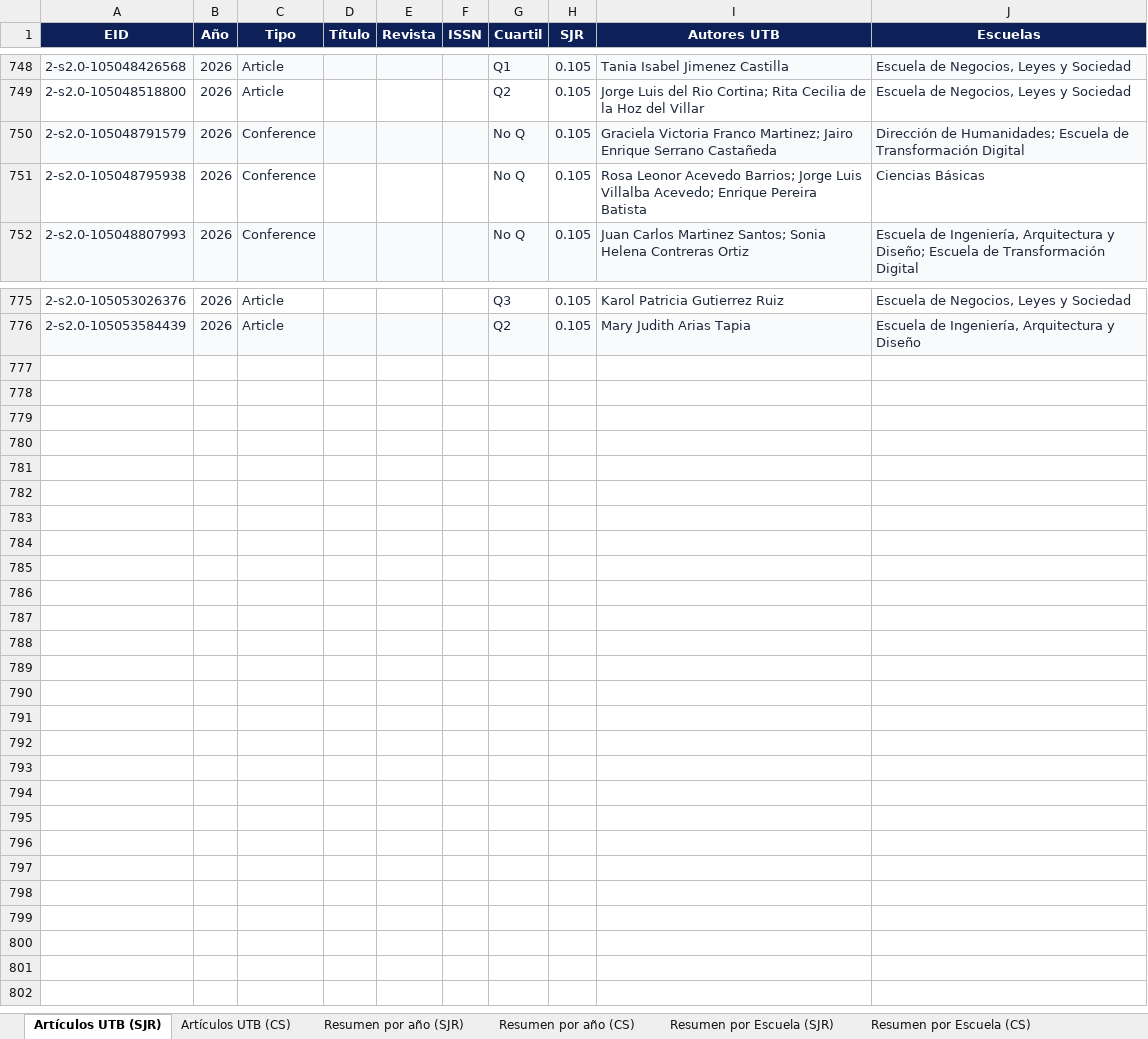
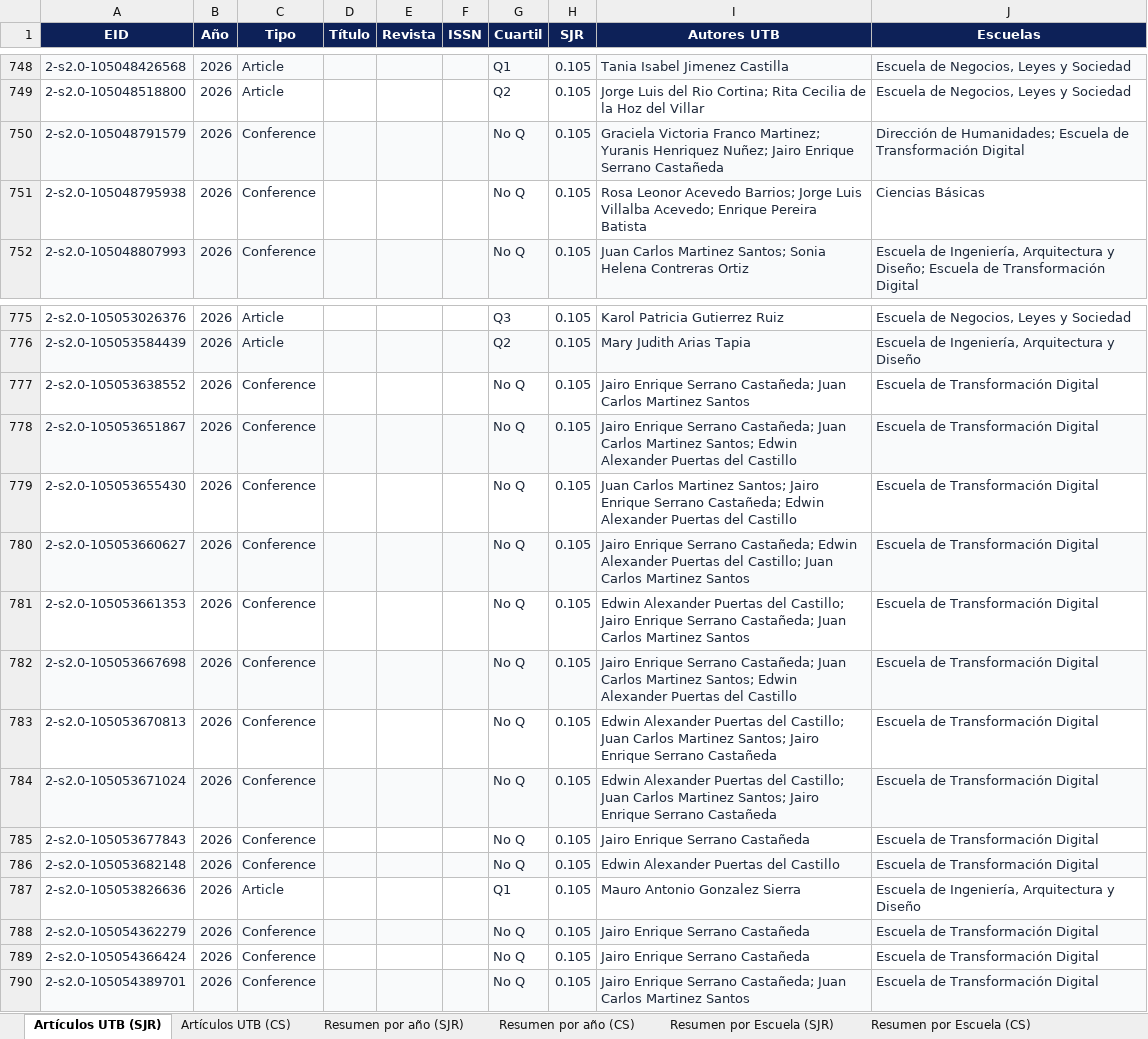
Before and after one commit to sierraporta/Scopus-Metrics-UTB, an Excel workbook: tables.xlsx, sheet Artículos UTB (SJR), drawn as a sheet; only a part is shown, gaps mark what is left out; values as stored, in another font and other column widths than the file's, no borders; the diff names each change by its address in the sheet, - before the commit and + after, or states it on an @@ line.

```diff
--- a/tables.xlsx (sheet Artículos UTB (SJR))
+++ b/tables.xlsx (sheet Artículos UTB (SJR))
-I750 (Autores UTB): …Franco Martinez; Jairo Enrique…
+I750 (Autores UTB): …Franco Martinez; Yuranis Henriquez Nuñez; Jairo Enrique…
+row 777: 2-s2.0-105053638552 | 2026 | Conference |  |  |  | No Q | 0.105 | Jairo Enrique Serrano Castañeda; Juan Carlos Martinez Santos | Escuela de Transformación Digital
+row 778: 2-s2.0-105053651867 | 2026 | Conference |  |  |  | No Q | 0.105 | Jairo Enrique Serrano Castañeda; Juan Carlos Martinez Santos; Edwin Alexander Puertas del Castillo | Escuela de Transformación Digital
+row 779: 2-s2.0-105053655430 | 2026 | Conference |  |  |  | No Q | 0.105 | Juan Carlos Martinez Santos; Jairo Enrique Serrano Castañeda; Edwin Alexander Puertas del Castillo | Escuela de Transformación Digital
+row 780: 2-s2.0-105053660627 | 2026 | Conference |  |  |  | No Q | 0.105 | Jairo Enrique Serrano Castañeda; Edwin Alexander Puertas del Castillo; Juan Carlos Martinez Santos | Escuela de Transformación Digital
+row 781: 2-s2.0-105053661353 | 2026 | Conference |  |  |  | No Q | 0.105 | Edwin Alexander Puertas del Castillo; Jairo Enrique Serrano Castañeda; Juan Carlos Martinez Santos | Escuela de Transformación Digital
+row 782: 2-s2.0-105053667698 | 2026 | Conference |  |  |  | No Q | 0.105 | Jairo Enrique Serrano Castañeda; Juan Carlos Martinez Santos; Edwin Alexander Puertas del Castillo | Escuela de Transformación Digital
+row 783: 2-s2.0-105053670813 | 2026 | Conference |  |  |  | No Q | 0.105 | Edwin Alexander Puertas del Castillo; Juan Carlos Martinez Santos; Jairo Enrique Serrano Castañeda | Escuela de Transformación Digital
+row 784: 2-s2.0-105053671024 | 2026 | Conference |  |  |  | No Q | 0.105 | Edwin Alexander Puertas del Castillo; Juan Carlos Martinez Santos; Jairo Enrique Serrano Castañeda | Escuela de Transformación Digital
+row 785: 2-s2.0-105053677843 | 2026 | Conference |  |  |  | No Q | 0.105 | Jairo Enrique Serrano Castañeda | Escuela de Transformación Digital
+row 786: 2-s2.0-105053682148 | 2026 | Conference |  |  |  | No Q | 0.105 | Edwin Alexander Puertas del Castillo | Escuela de Transformación Digital
+row 787: 2-s2.0-105053826636 | 2026 | Article |  |  |  | Q1 | 0.105 | Mauro Antonio Gonzalez Sierra | Escuela de Ingeniería, Arquitectura y Diseño
+row 788: 2-s2.0-105054362279 | 2026 | Conference |  |  |  | No Q | 0.105 | Jairo Enrique Serrano Castañeda | Escuela de Transformación Digital
+row 789: 2-s2.0-105054366424 | 2026 | Conference |  |  |  | No Q | 0.105 | Jairo Enrique Serrano Castañeda | Escuela de Transformación Digital
+row 790: 2-s2.0-105054389701 | 2026 | Conference |  |  |  | No Q | 0.105 | Jairo Enrique Serrano Castañeda; Juan Carlos Martinez Santos | Escuela de Transformación Digital
```
Also changed, not shown: sheet Artículos UTB (CS), sheet Docentes activos, sheet Resumen por Escuela (CS), sheet Resumen por Escuela (SJR), sheet Resumen por año (CS), sheet Resumen por año (SJR), autores_pivot_cuartiles.xlsx, 1 other file.
